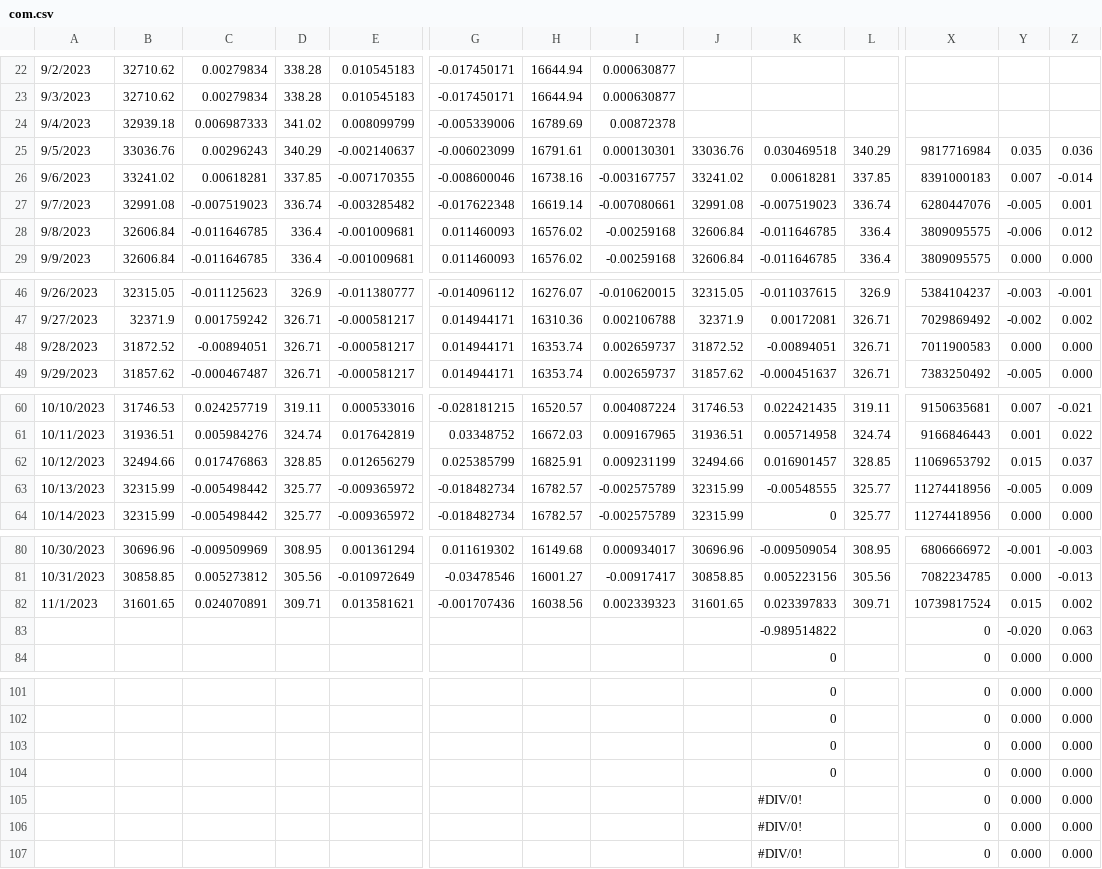
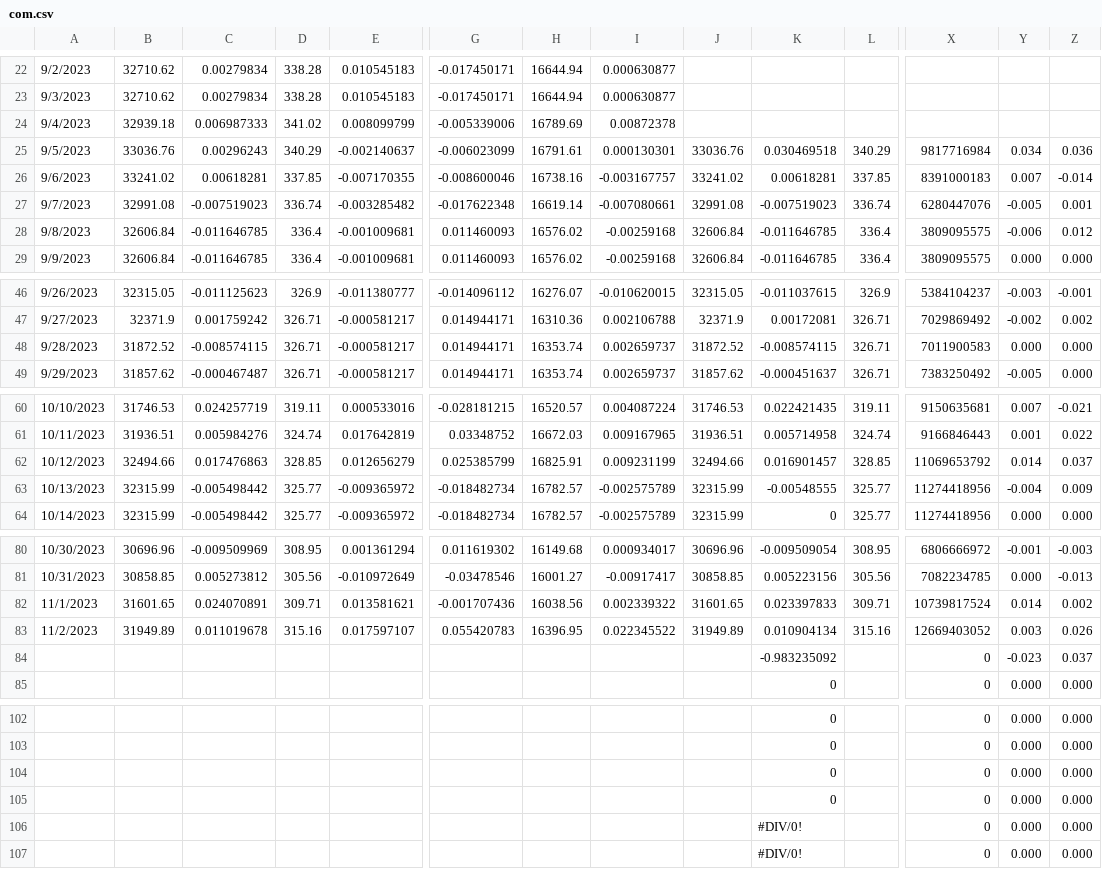
Before and after one commit to jjmerits/Dashboard, a CSV file: com.csv, drawn as a sheet; only a part is shown, gaps mark what is left out; removed rows and columns are numbered as before the commit, all else as after; rows hold the shown columns only; the diff covers the shown part only; the diff names each change by its address in the sheet, - before the commit and + after, or states it on an @@ line.

```diff
--- a/com.csv
+++ b/com.csv
-Y25: 0.035
+Y25: 0.034
-C48: -0.00894051
+C48: -0.008574115
-K48: -0.00894051
+K48: -0.008574115
-Y62: 0.015
+Y62: 0.014
-Y63: -0.005
+Y63: -0.004
-I82: 0.002339323
+I82: 0.002339322
-Y82: 0.015
+Y82: 0.014
-row 83:  |  |  |  |  |  |  |  |  | -0.989514822 |  | 0 | -0.020 | 0.063
+row 83: 11/2/2023 | 31949.89 | 0.011019678 | 315.16 | 0.017597107 | 0.055420783 | 16396.95 | 0.022345522 | 31949.89 | 0.010904134 | 315.16 | 12669403052 | 0.003 | 0.026
+row 84:  |  |  |  |  |  |  |  |  | -0.983235092 |  | 0 | -0.023 | 0.037
-row 105:  |  |  |  |  |  |  |  |  | #DIV/0! |  | 0 | 0.000 | 0.000
```
Also changed, not shown: 3 edited cells elsewhere in this file, dash.csv.
